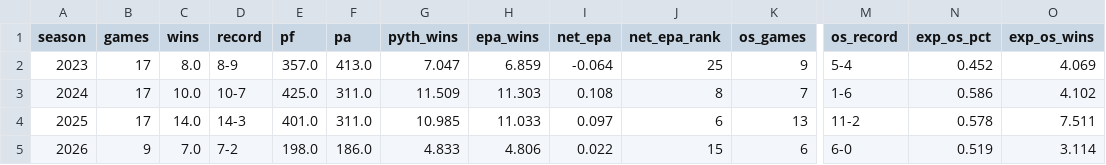
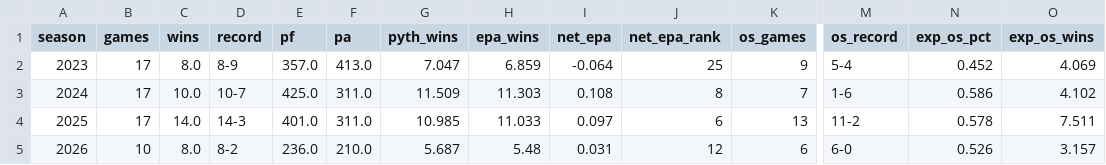
Before and after one commit to INSUL4RITY/sports-analytics, a CSV file: broncos-luck-or-skill/outputs/denver_by_season.csv, drawn as a sheet; only a part is shown, gaps mark what is left out; the diff names each change by its address in the sheet, - before the commit and + after, or states it on an @@ line.

```diff
--- a/broncos-luck-or-skill/outputs/denver_by_season.csv
+++ b/broncos-luck-or-skill/outputs/denver_by_season.csv
-B5 (games): 9
+B5 (games): 10
-C5 (wins): 7.0
+C5 (wins): 8.0
-D5 (record): 7-2
+D5 (record): 8-2
-E5 (pf): 198.0
+E5 (pf): 236.0
-F5 (pa): 186.0
+F5 (pa): 210.0
-G5 (pyth_wins): 4.833
+G5 (pyth_wins): 5.687
-H5 (epa_wins): 4.806
+H5 (epa_wins): 5.48
-I5 (net_epa): 0.022
+I5 (net_epa): 0.031
-J5 (net_epa_rank): 15
+J5 (net_epa_rank): 12
-N5 (exp_os_pct): 0.519
+N5 (exp_os_pct): 0.526
-O5 (exp_os_wins): 3.114
+O5 (exp_os_wins): 3.157
```
Also changed, not shown: broncos-luck-or-skill/outputs/chance_play_luck_by_team_season.csv, broncos-luck-or-skill/outputs/close_games_2026.csv, 11 other files.
